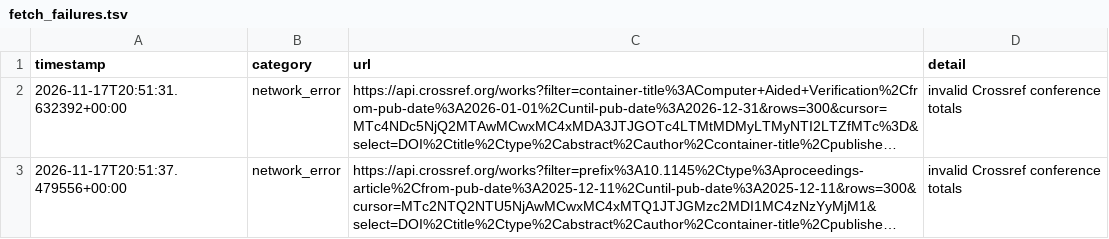
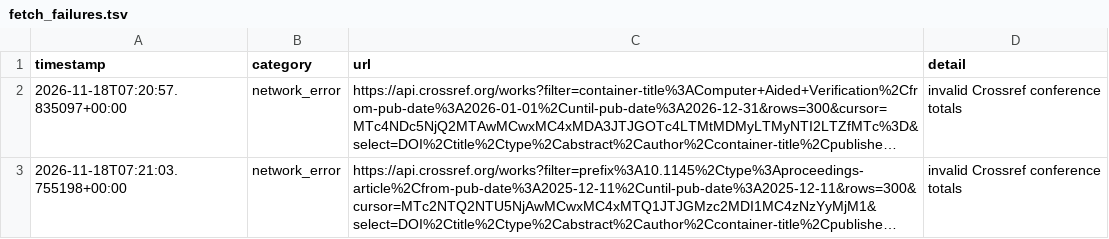
Before and after one commit to Llxyyds666/digital-ic-paper-feed, a TSV file: fetch_failures.tsv, drawn as a sheet; long unchanged cells end in …; the diff names each change by its address in the sheet, - before the commit and + after, or states it on an @@ line.

```diff
--- a/fetch_failures.tsv
+++ b/fetch_failures.tsv
-A2 (timestamp): 2026-11-17T20:51:31.632392+00:00
+A2 (timestamp): 2026-11-18T07:20:57.835097+00:00
-A3 (timestamp): 2026-11-17T20:51:37.479556+00:00
+A3 (timestamp): 2026-11-18T07:21:03.755198+00:00
```
Also changed, not shown: 1 other file.
